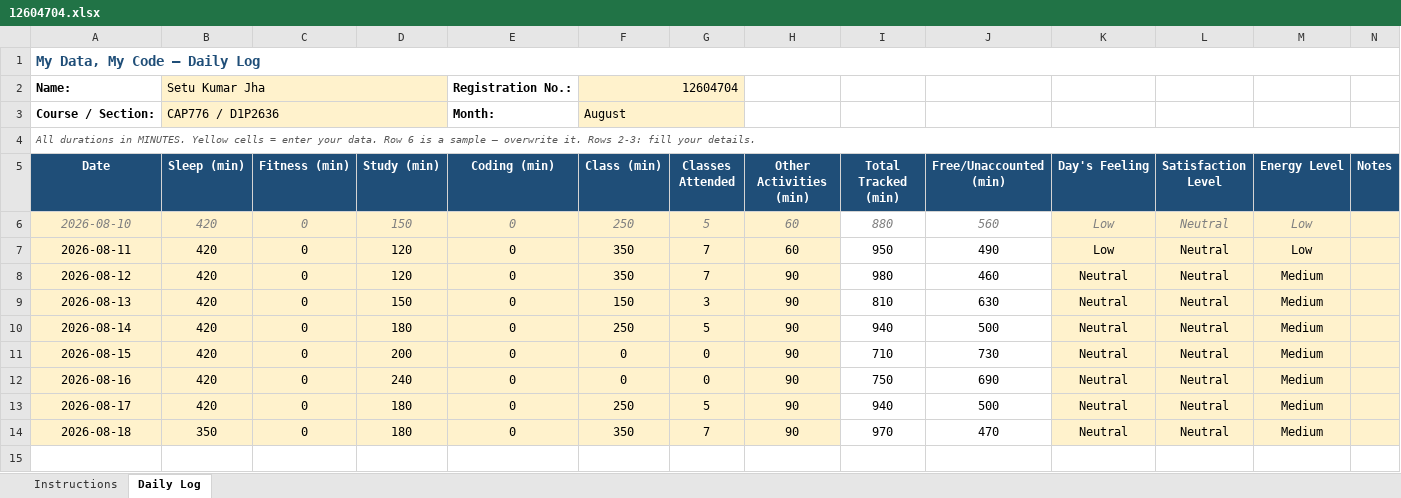
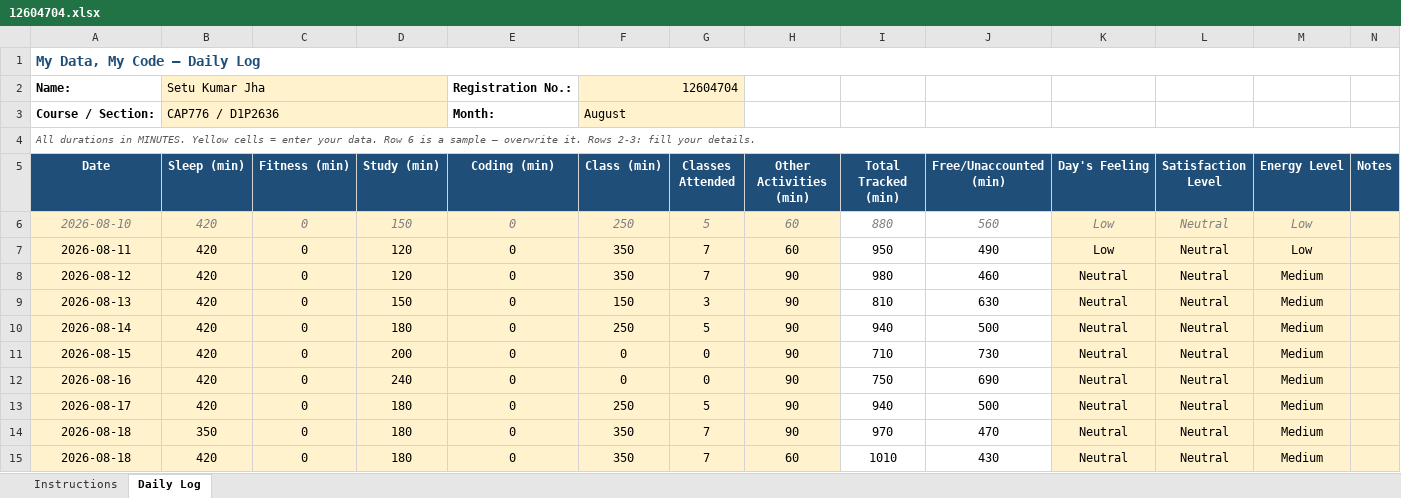
Before and after one commit to SetuKumarJha/CAP776, an Excel workbook: 12604704.xlsx, sheet Daily Log, drawn as a sheet; values as stored, in another font and other column widths than the file's, no borders; conditional formats not drawn; the diff names each change by its address in the sheet, - before the commit and + after, or states it on an @@ line.

Commit message:
Updated daily activity

```diff
--- a/12604704.xlsx (sheet Daily Log)
+++ b/12604704.xlsx (sheet Daily Log)
+row 15: 2026-08-18 | 420 | 0 | 180 | 0 | 350 | 7 | 60 | 1010 | 430 | Neutral | Neutral | Medium
```
